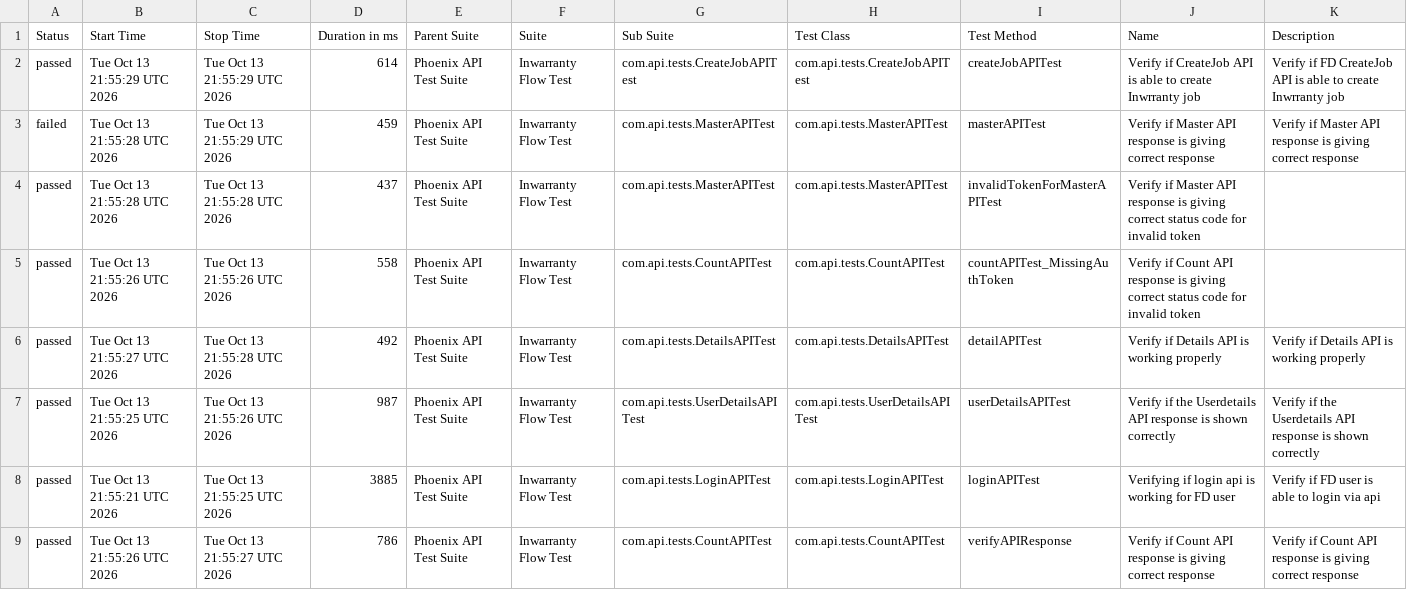
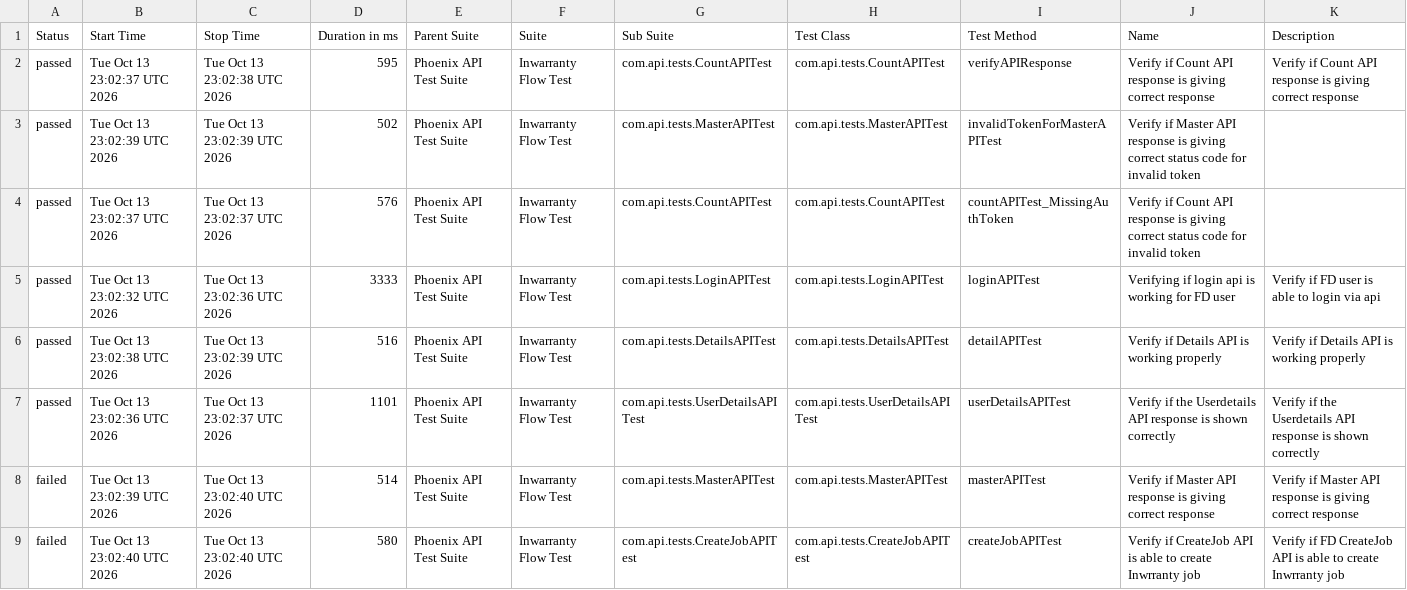
Before and after one commit to rounit/PhoenixTestAutomationFramework, a CSV file: data/suites.csv, drawn as a sheet.

```diff
--- a/data/suites.csv
+++ b/data/suites.csv
@@ -1,9 +1,9 @@
 "Status","Start Time","Stop Time","Duration in ms","Parent Suite","Suite","Sub Suite","Test Class","Test Method","Name","Description"
-"passed","Tue Oct 13 21:55:29 UTC 2026","Tue Oct 13 21:55:29 UTC 2026","614","Phoenix API Test Suite","Inwarranty Flow Test","com.api.tests.CreateJobAPITest","com.api.tests.CreateJobAPITest","createJobAPITest","Verify if CreateJob API is able to create Inwrranty job","Verify if FD CreateJob API is able to create Inwrranty job"
-"failed","Tue Oct 13 21:55:28 UTC 2026","Tue Oct 13 21:55:29 UTC 2026","459","Phoenix API Test Suite","Inwarranty Flow Test","com.api.tests.MasterAPITest","com.api.tests.MasterAPITest","masterAPITest","Verify if Master API response is giving correct response","Verify if Master API response is giving correct response"
-"passed","Tue Oct 13 21:55:28 UTC 2026","Tue Oct 13 21:55:28 UTC 2026","437","Phoenix API Test Suite","Inwarranty Flow Test","com.api.tests.MasterAPITest","com.api.tests.MasterAPITest","invalidTokenForMasterAPITest","Verify if Master API response is giving correct status code for invalid token",""
-"passed","Tue Oct 13 21:55:26 UTC 2026","Tue Oct 13 21:55:26 UTC 2026","558","Phoenix API Test Suite","Inwarranty Flow Test","com.api.tests.CountAPITest","com.api.tests.CountAPITest","countAPITest_MissingAuthToken","Verify if Count API response is giving correct status code for invalid token",""
-"passed","Tue Oct 13 21:55:27 UTC 2026","Tue Oct 13 21:55:28 UTC 2026","492","Phoenix API Test Suite","Inwarranty Flow Test","com.api.tests.DetailsAPITest","com.api.tests.DetailsAPITest","detailAPITest","Verify if Details API is working properly","Verify if Details API is working properly"
-"passed","Tue Oct 13 21:55:25 UTC 2026","Tue Oct 13 21:55:26 UTC 2026","987","Phoenix API Test Suite","Inwarranty Flow Test","com.api.tests.UserDetailsAPITest","com.api.tests.UserDetailsAPITest","userDetailsAPITest","Verify if the Userdetails API response is shown correctly","Verify if the Userdetails API response is shown correctly"
-"passed","Tue Oct 13 21:55:21 UTC 2026","Tue Oct 13 21:55:25 UTC 2026","3885","Phoenix API Test Suite","Inwarranty Flow Test","com.api.tests.LoginAPITest","com.api.tests.LoginAPITest","loginAPITest","Verifying if login api is working for FD user","Verify if FD user is able to login via api"
-"passed","Tue Oct 13 21:55:26 UTC 2026","Tue Oct 13 21:55:27 UTC 2026","786","Phoenix API Test Suite","Inwarranty Flow Test","com.api.tests.CountAPITest","com.api.tests.CountAPITest","verifyAPIResponse","Verify if Count API response is giving correct response","Verify if Count API response is giving correct response"
+"passed","Tue Oct 13 23:02:37 UTC 2026","Tue Oct 13 23:02:38 UTC 2026","595","Phoenix API Test Suite","Inwarranty Flow Test","com.api.tests.CountAPITest","com.api.tests.CountAPITest","verifyAPIResponse","Verify if Count API response is giving correct response","Verify if Count API response is giving correct response"
+"passed","Tue Oct 13 23:02:39 UTC 2026","Tue Oct 13 23:02:39 UTC 2026","502","Phoenix API Test Suite","Inwarranty Flow Test","com.api.tests.MasterAPITest","com.api.tests.MasterAPITest","invalidTokenForMasterAPITest","Verify if Master API response is giving correct status code for invalid token",""
+"passed","Tue Oct 13 23:02:37 UTC 2026","Tue Oct 13 23:02:37 UTC 2026","576","Phoenix API Test Suite","Inwarranty Flow Test","com.api.tests.CountAPITest","com.api.tests.CountAPITest","countAPITest_MissingAuthToken","Verify if Count API response is giving correct status code for invalid token",""
+"passed","Tue Oct 13 23:02:32 UTC 2026","Tue Oct 13 23:02:36 UTC 2026","3333","Phoenix API Test Suite","Inwarranty Flow Test","com.api.tests.LoginAPITest","com.api.tests.LoginAPITest","loginAPITest","Verifying if login api is working for FD user","Verify if FD user is able to login via api"
+"passed","Tue Oct 13 23:02:38 UTC 2026","Tue Oct 13 23:02:39 UTC 2026","516","Phoenix API Test Suite","Inwarranty Flow Test","com.api.tests.DetailsAPITest","com.api.tests.DetailsAPITest","detailAPITest","Verify if Details API is working properly","Verify if Details API is working properly"
+"passed","Tue Oct 13 23:02:36 UTC 2026","Tue Oct 13 23:02:37 UTC 2026","1101","Phoenix API Test Suite","Inwarranty Flow Test","com.api.tests.UserDetailsAPITest","com.api.tests.UserDetailsAPITest","userDetailsAPITest","Verify if the Userdetails API response is shown correctly","Verify if the Userdetails API response is shown correctly"
+"failed","Tue Oct 13 23:02:39 UTC 2026","Tue Oct 13 23:02:40 UTC 2026","514","Phoenix API Test Suite","Inwarranty Flow Test","com.api.tests.MasterAPITest","com.api.tests.MasterAPITest","masterAPITest","Verify if Master API response is giving correct response","Verify if Master API response is giving correct response"
+"failed","Tue Oct 13 23:02:40 UTC 2026","Tue Oct 13 23:02:40 UTC 2026","580","Phoenix API Test Suite","Inwarranty Flow Test","com.api.tests.CreateJobAPITest","com.api.tests.CreateJobAPITest","createJobAPITest","Verify if CreateJob API is able to create Inwrranty job","Verify if FD CreateJob API is able to create Inwrranty job"
```
Also changed, not shown: data/behaviors.csv, 58 other files.
